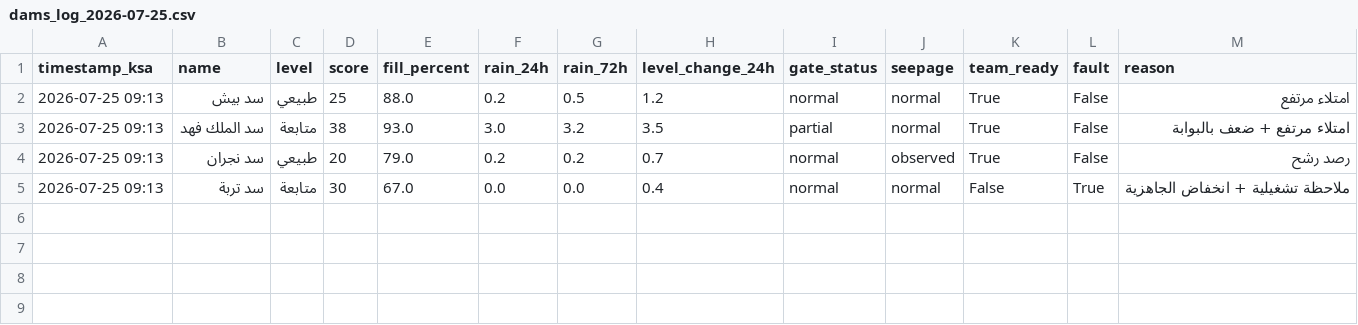
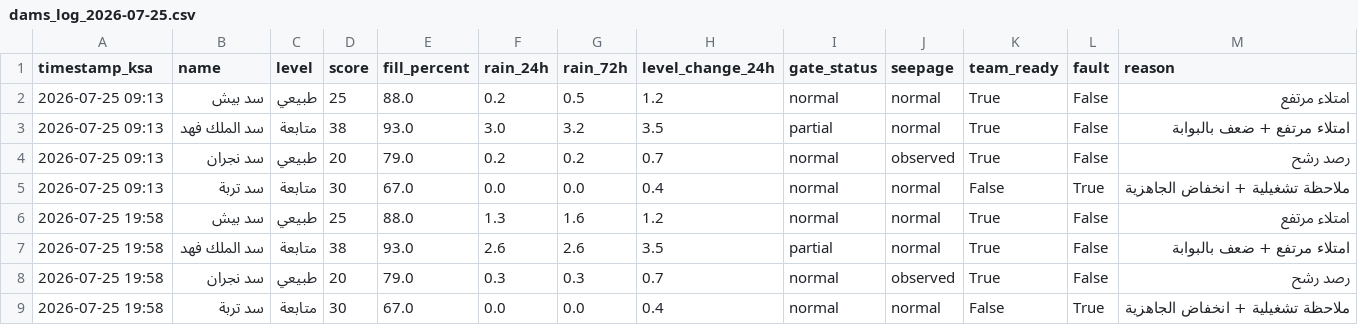
Before and after one commit to JahziaCCC/dam-monitor-pro, a CSV file: logs/dams_log_2026-07-25.csv, drawn as a sheet.

```diff
--- a/logs/dams_log_2026-07-25.csv
+++ b/logs/dams_log_2026-07-25.csv
@@ -5 +5,5 @@
 2026-07-25 09:13,سد تربة,متابعة,30,67.0,0.0,0.0,0.4,normal,normal,False,True,ملاحظة تشغيلية + انخفاض الجاهزية
+2026-07-25 19:58,سد بيش,طبيعي,25,88.0,1.3,1.6,1.2,normal,normal,True,False,امتلاء مرتفع
+2026-07-25 19:58,سد الملك فهد,متابعة,38,93.0,2.6,2.6,3.5,partial,normal,True,False,امتلاء مرتفع + ضعف بالبوابة
+2026-07-25 19:58,سد نجران,طبيعي,20,79.0,0.3,0.3,0.7,normal,observed,True,False,رصد رشح
+2026-07-25 19:58,سد تربة,متابعة,30,67.0,0.0,0.0,0.4,normal,normal,False,True,ملاحظة تشغيلية + انخفاض الجاهزية
```
Also changed, not shown: 1 other file.
